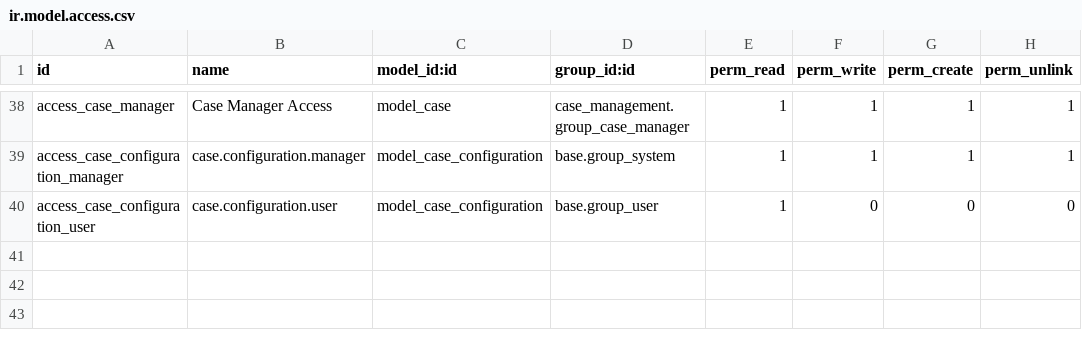
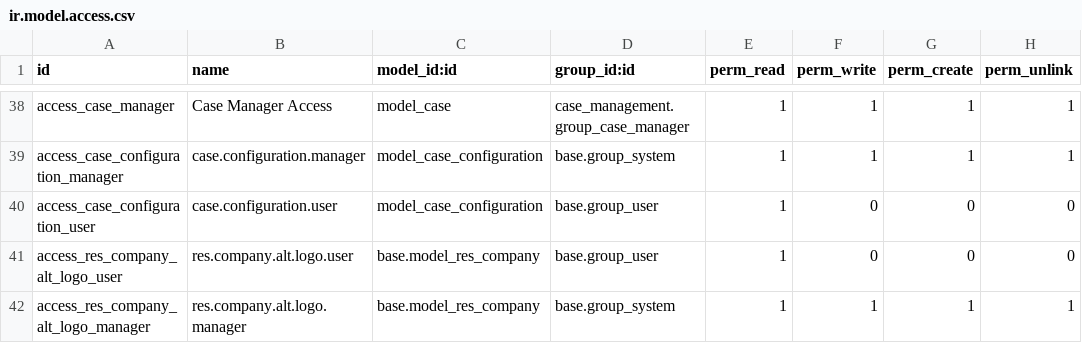
Before and after one commit to novaji-introserve/matrics-app, a CSV file: case_management/security/ir.model.access.csv, drawn as a sheet; only a part is shown, gaps mark what is left out.

```diff
--- a/case_management/security/ir.model.access.csv
+++ b/case_management/security/ir.model.access.csv
@@ -40 +40,3 @@ access_case_configuration_manager,case.configuration.manager,model_case_configur
 access_case_configuration_user,case.configuration.user,model_case_configuration,base.group_user,1,0,0,0
+access_res_company_alt_logo_user,res.company.alt.logo.user,base.model_res_company,base.group_user,1,0,0,0
+access_res_company_alt_logo_manager,res.company.alt.logo.manager,base.model_res_company,base.group_system,1,1,1,1
```
Also changed, not shown: 14 other files.
